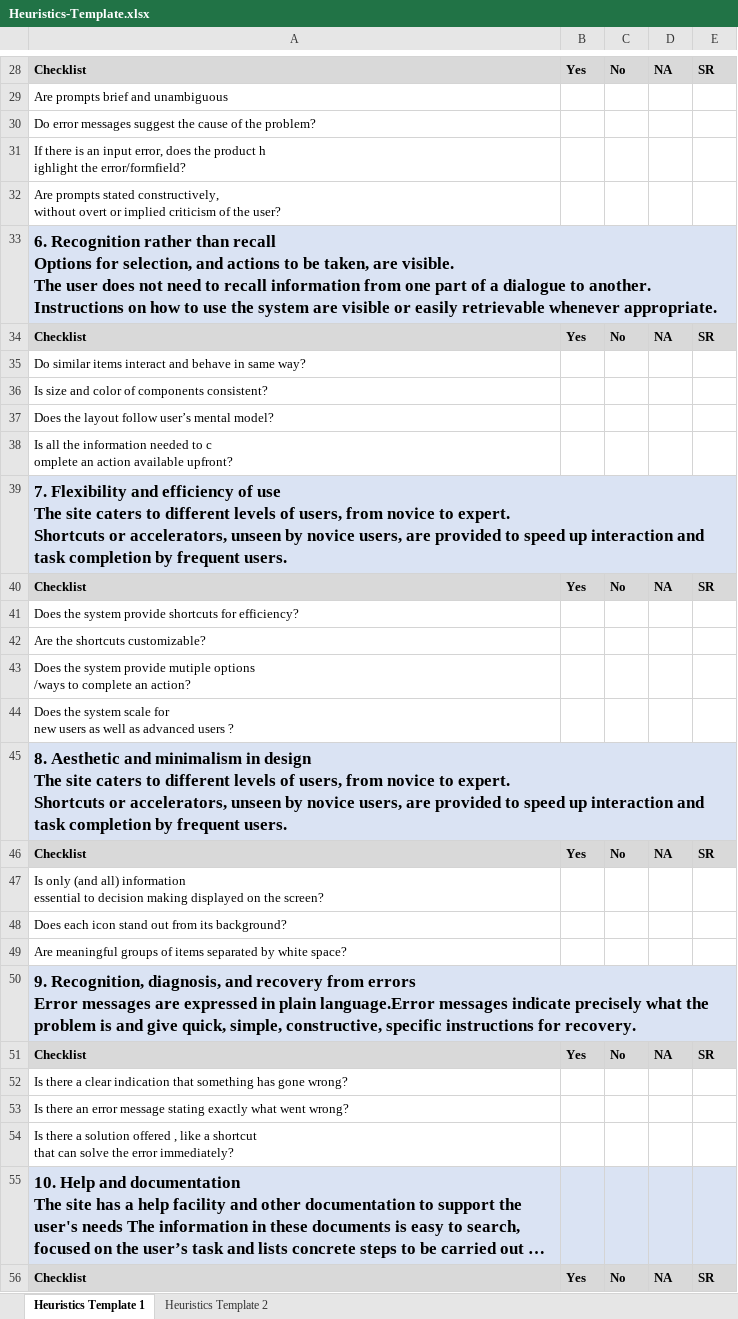
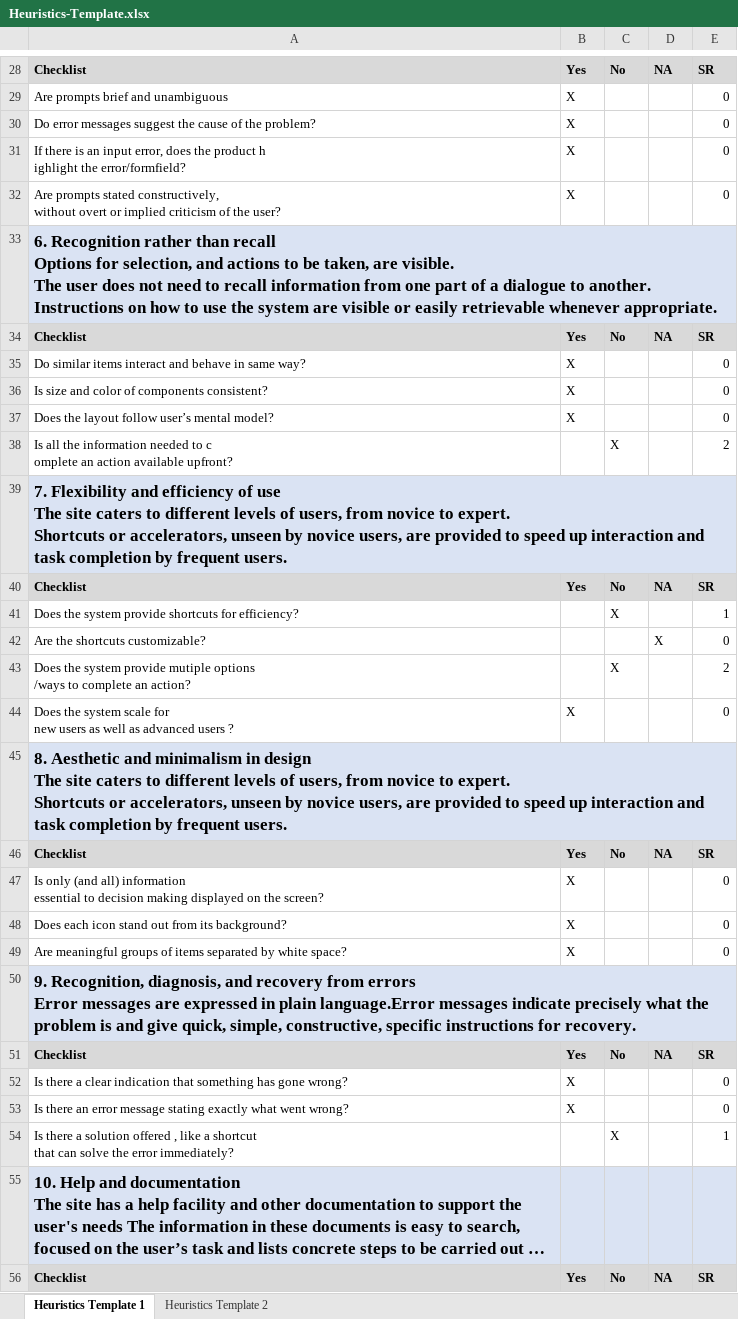
Before and after one commit to acsSandu/little-lemon, an Excel workbook: usability-evaluation/Heuristics-Template.xlsx, sheet Heuristics Template 1, drawn as a sheet; only a part is shown, gaps mark what is left out; long unchanged cells end in …; values as stored, in another font and other column widths than the file's, no borders; charts and pictures not drawn; the diff covers the shown part only; the diff names each change by its address in the sheet, - before the commit and + after, or states it on an @@ line.

```diff
--- a/usability-evaluation/Heuristics-Template.xlsx (sheet Heuristics Template 1)
+++ b/usability-evaluation/Heuristics-Template.xlsx (sheet Heuristics Template 1)
-B29:B32: (empty)
+B29:B32: X
-E29:E32: (empty)
+E29:E32: 0
-B33:E33 fill: #DAE3F3
+B33:E33 fill: none
-B35:B37: (empty)
+B35:B37: X
-E35:E37: (empty)
+E35:E37: 0
-C38: (empty)
+C38: X
-E38: (empty)
+E38: 2
-B39:E39 fill: #DAE3F3
+B39:E39 fill: none
-C41: (empty)
+C41: X
-E41: (empty)
+E41: 1
-D42: (empty)
+D42: X
-E42: (empty)
+E42: 0
-C43: (empty)
+C43: X
-E43: (empty)
+E43: 2
-B44: (empty)
+B44: X
-E44: (empty)
+E44: 0
-B45:E45 fill: #DAE3F3
+B45:E45 fill: none
-B47:B49: (empty)
+B47:B49: X
-E47:E49: (empty)
+E47:E49: 0
-B50:E50 fill: #DAE3F3
+B50:E50 fill: none
-B52:B53: (empty)
+B52:B53: X
-E52:E53: (empty)
+E52:E53: 0
-C54: (empty)
+C54: X
-E54: (empty)
+E54: 1
```
Also changed, not shown: 41 edited cells and cell formats elsewhere in this sheet, sheet Heuristics Template 2, charts or pictures.
